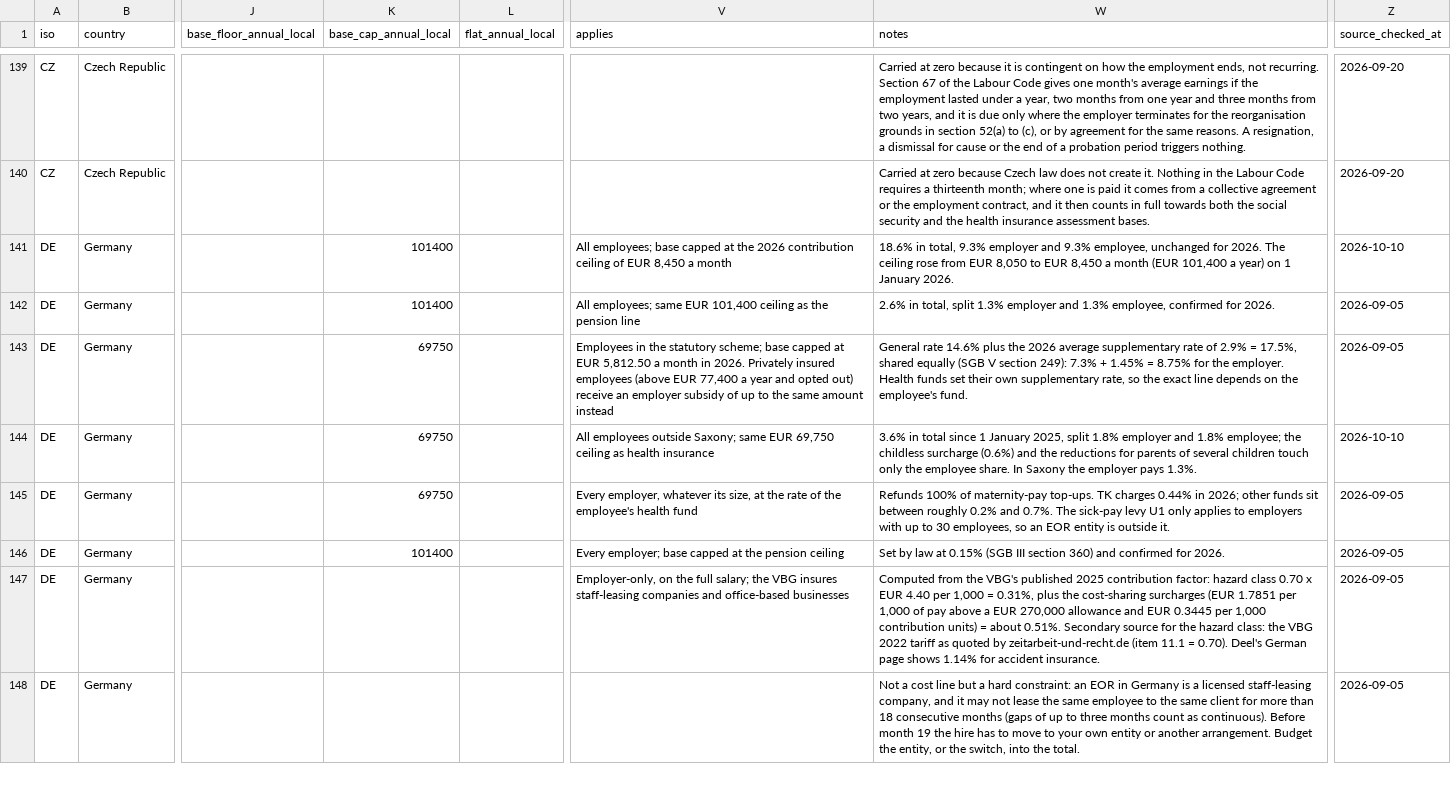
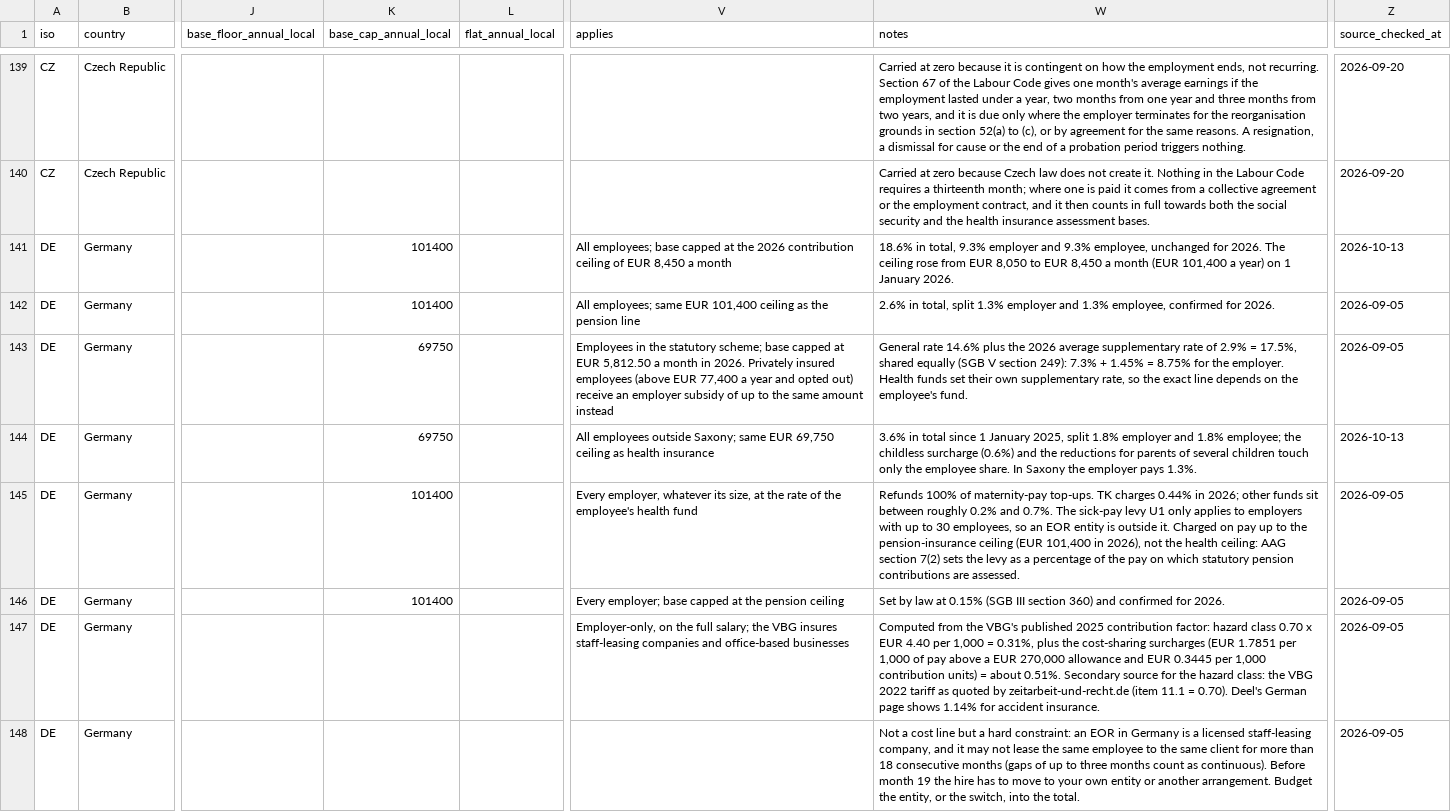
Before and after one commit to eorscope/employercosts, a CSV file: data/country_contributions.csv, drawn as a sheet; only a part is shown, gaps mark what is left out; the diff covers the shown part only; the diff names each change by its address in the sheet, - before the commit and + after, or states it on an @@ line.

```diff
--- a/data/country_contributions.csv
+++ b/data/country_contributions.csv
-Z141 (source_checked_at): 2026-10-10
+Z141 (source_checked_at): 2026-10-13
-Z144 (source_checked_at): 2026-10-10
+Z144 (source_checked_at): 2026-10-13
-K145 (base_cap_annual_local): 69750
+K145 (base_cap_annual_local): 101400
-W145 (notes): …outside it.
+W145 (notes): …outside it. Charged on pay up to the pension-insurance ceiling (EUR 101,400 in 2026), not the health ceiling: AAG section 7(2) sets the levy as a percentage of the pay on which statutory pension contributions are assessed.
```
Also changed, not shown: 88 edited cells elsewhere in this file, data/country_summary.csv.
